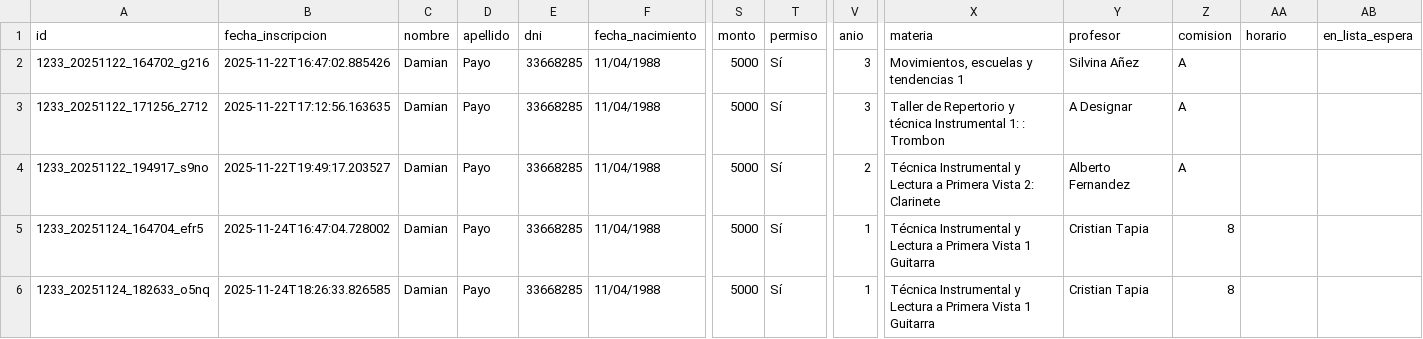
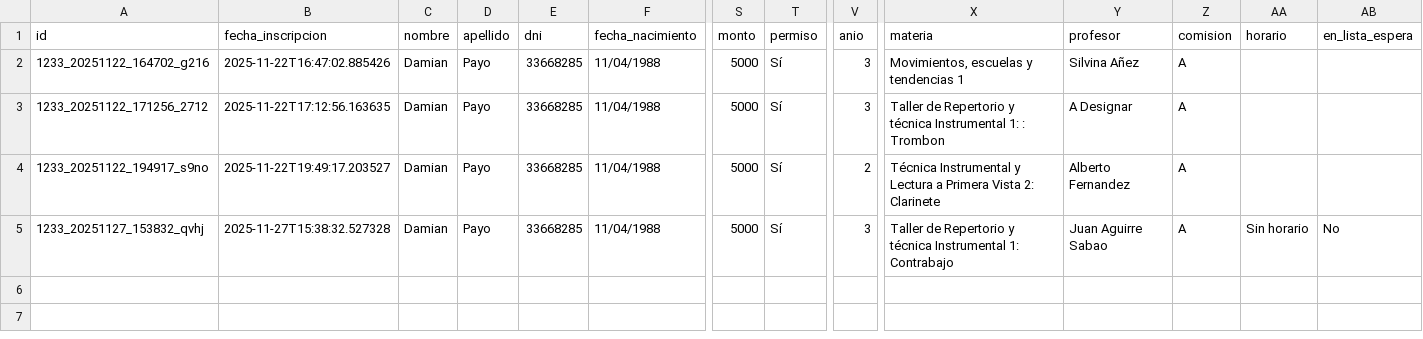
Before and after one commit to sdpayo/inscripciones-tap, a CSV file: data/inscripciones.csv, drawn as a sheet; only a part is shown, gaps mark what is left out; removed rows and columns are numbered as before the commit, all else as after; rows hold the shown columns only; the diff names each change by its address in the sheet, - before the commit and + after, or states it on an @@ line.

```diff
--- a/data/inscripciones.csv
+++ b/data/inscripciones.csv
-row 5: 1233_20251124_164704_efr5 | 2025-11-24T16:47:04.728002 | Damian | Payo | 33668285 | 11/04/1988 | 5000 | Sí | 1 | Técnica Instrumental y Lectura a Primera Vista 1 Guitarra | Cristian Tapia | 8
-A5 (id): 1233_20251124_182633_o5nq
+A5 (id): 1233_20251127_153832_qvhj
-B5 (fecha_inscripcion): 2025-11-24T18:26:33.826585
+B5 (fecha_inscripcion): 2025-11-27T15:38:32.527328
-V5 (anio): 1
+V5 (anio): 3
-X5 (materia): Técnica Instrumental y Lectura a Primera Vista 1 Guitarra
+X5 (materia): Taller de Repertorio y técnica Instrumental 1: Contrabajo
-Y5 (profesor): Cristian Tapia
+Y5 (profesor): Juan Aguirre Sabao
-Z5 (comision): 8
+Z5 (comision): A
-AA5 (horario): (empty)
+AA5 (horario): Sin horario
-AB5 (en_lista_espera): (empty)
+AB5 (en_lista_espera): No
```
Also changed, not shown: 11 other files.
